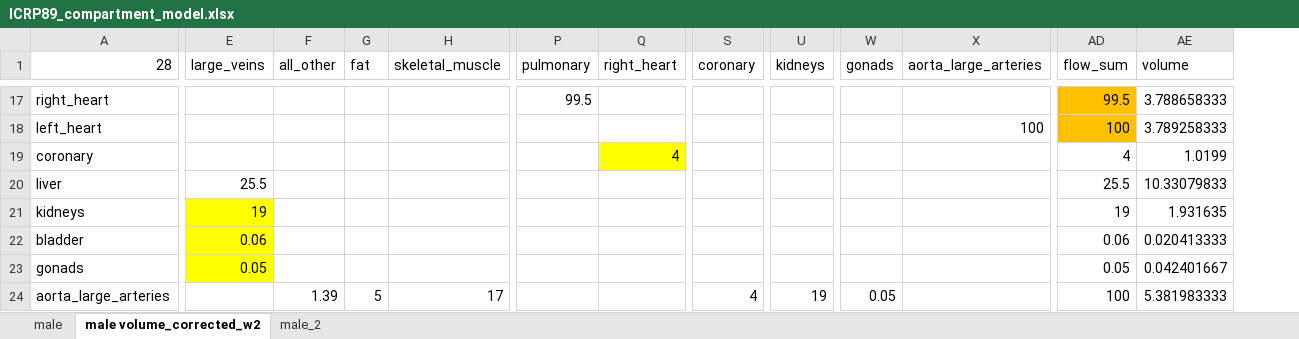
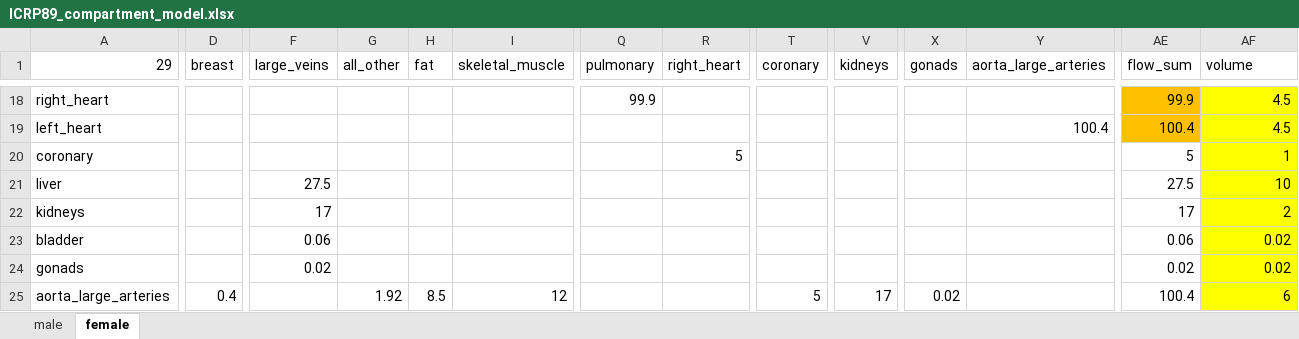
Before and after one commit to MGHPhysicsResearch/hedos, an Excel workbook: input/ICRP89_compartment_model.xlsx, sheet female, drawn as a sheet; only a part is shown, gaps mark what is left out; values as stored, in another font and other column widths than the file's, no borders; addresses are those after the commit; the diff covers the shown part only; the diff names each change by its address in the sheet, - before the commit and + after, or states it on an @@ line.

```diff
--- a/input/ICRP89_compartment_model.xlsx (sheet female)
+++ b/input/ICRP89_compartment_model.xlsx (sheet female)
-sheet tab: male volume_corrected_w2
+sheet tab: female
-sheet tab: male_2
+column D (breast), row 25: 0.4
-A1: 28
+A1: 29
-Q18 (pulmonary): 99.5
+Q18 (pulmonary): 99.9
-AE18 (flow_sum): 99.5
+AE18 (flow_sum): 99.9
-AF18:AF25 fill: none
+AF18:AF25 fill: #FFFF00
-AF18 (volume): 3.788658333
+AF18 (volume): 4.5
-Y19 (aorta_large_arteries): 100
+Y19 (aorta_large_arteries): 100.4
-AE19 (flow_sum): 100
+AE19 (flow_sum): 100.4
-AF19 (volume): 3.789258333
+AF19 (volume): 4.5
-R20 (right_heart): 4
+R20 (right_heart): 5
-R20 fill: #FFFF00
+R20 fill: none
-AE20 (flow_sum): 4
+AE20 (flow_sum): 5
-AF20 (volume): 1.0199
+AF20 (volume): 1
-F21 (large_veins): 25.5
+F21 (large_veins): 27.5
-AE21 (flow_sum): 25.5
+AE21 (flow_sum): 27.5
-AF21 (volume): 10.33079833
+AF21 (volume): 10
-F22 (large_veins): 19
+F22 (large_veins): 17
-F22:F24 fill: #FFFF00
+F22:F24 fill: none
-AE22 (flow_sum): 19
+AE22 (flow_sum): 17
-AF22 (volume): 1.931635
+AF22 (volume): 2
-AF23 (volume): 0.020413333
+AF23 (volume): 0.02
-F24 (large_veins): 0.05
+F24 (large_veins): 0.02
-AE24 (flow_sum): 0.05
+AE24 (flow_sum): 0.02
-AF24 (volume): 0.042401667
+AF24 (volume): 0.02
-G25 (all_other): 1.39
+G25 (all_other): 1.92
-H25 (fat): 5
+H25 (fat): 8.5
-I25 (skeletal_muscle): 17
+I25 (skeletal_muscle): 12
-T25 (coronary): 4
+T25 (coronary): 5
-V25 (kidneys): 19
+V25 (kidneys): 17
-X25 (gonads): 0.05
+X25 (gonads): 0.02
-AE25 (flow_sum): 100
+AE25 (flow_sum): 100.4
-AF25 (volume): 5.381983333
+AF25 (volume): 6
```
Also changed, not shown: 3 added rows, 51 edited cells and cell formats elsewhere in this sheet, sheet male, formulas that keep their value, 17 other files.
